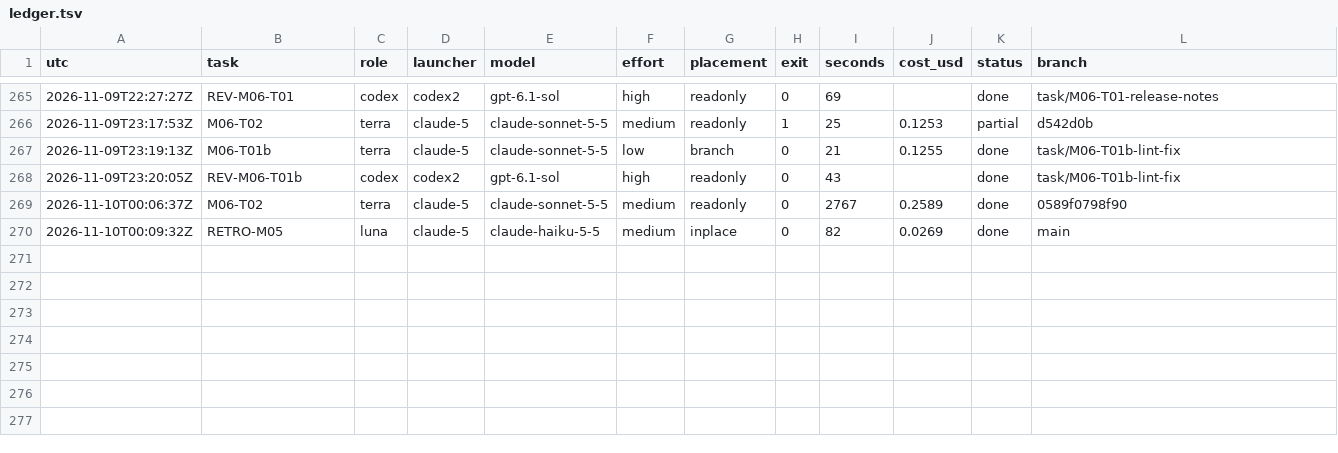
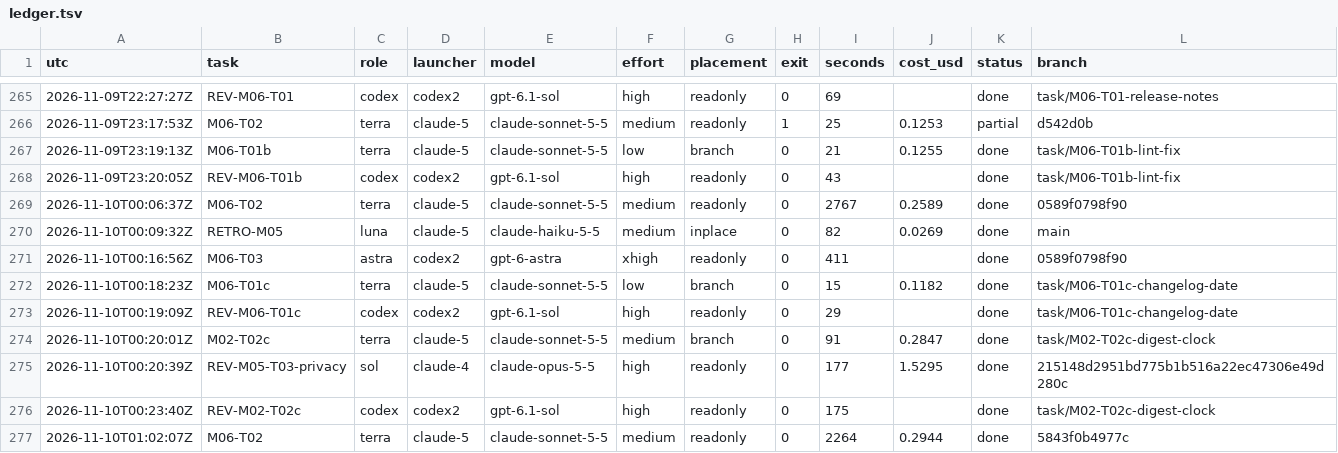
Before and after one commit to magrathean-uk/auditex, a TSV file: .plan/work/ledger.tsv, drawn as a sheet; only a part is shown, gaps mark what is left out; the diff names each change by its address in the sheet, - before the commit and + after, or states it on an @@ line.

Commit message:
chore(plan): checkpoint 94% M06-release-1-4-0
Release gate gaps closed: digest comparison date-independent (M02-T02c 5843f0b), Claude privacy review repeated on claude-4, CHANGELOG dated 2026-11-10. Candidate 5843f0b passed every pre-publication gate.

```diff
--- a/.plan/work/ledger.tsv
+++ b/.plan/work/ledger.tsv
+row 271: 2026-11-10T00:16:56Z | M06-T03 | astra | codex2 | gpt-6-astra | xhigh | readonly | 0 | 411 |  | done | 0589f0798f90
+row 272: 2026-11-10T00:18:23Z | M06-T01c | terra | claude-5 | claude-sonnet-5-5 | low | branch | 0 | 15 | 0.1182 | done | task/M06-T01c-changelog-date
+row 273: 2026-11-10T00:19:09Z | REV-M06-T01c | codex | codex2 | gpt-6.1-sol | high | readonly | 0 | 29 |  | done | task/M06-T01c-changelog-date
+row 274: 2026-11-10T00:20:01Z | M02-T02c | terra | claude-5 | claude-sonnet-5-5 | medium | branch | 0 | 91 | 0.2847 | done | task/M02-T02c-digest-clock
+row 275: 2026-11-10T00:20:39Z | REV-M05-T03-privacy | sol | claude-4 | claude-opus-5-5 | high | readonly | 0 | 177 | 1.5295 | done | 215148d2951bd775b1b516a22ec47306e49d280c
+row 276: 2026-11-10T00:23:40Z | REV-M02-T02c | codex | codex2 | gpt-6.1-sol | high | readonly | 0 | 175 |  | done | task/M02-T02c-digest-clock
+row 277: 2026-11-10T01:02:07Z | M06-T02 | terra | claude-5 | claude-sonnet-5-5 | medium | readonly | 0 | 2264 | 0.2944 | done | 5843f0b4977c
```
Also changed, not shown: 18 other files.
